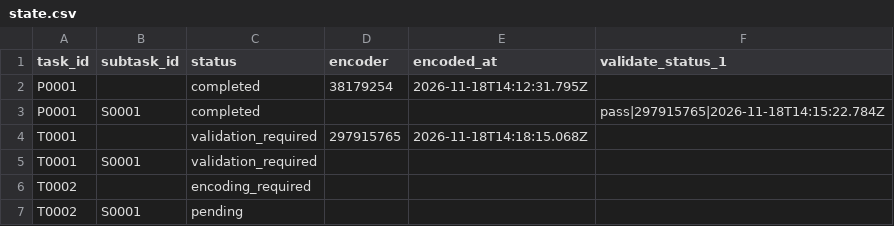
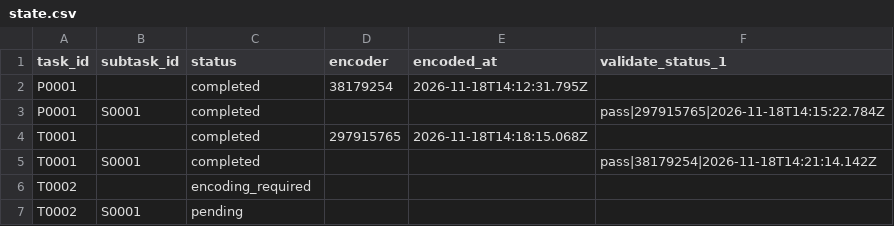
Before and after one commit to ohwjd/test-20261118-musvit-2, a CSV file: tracking/state.csv, drawn as a sheet.

```diff
--- a/tracking/state.csv
+++ b/tracking/state.csv
@@ -3,4 +3,4 @@ P0001,,completed,38179254,2026-11-18T14:12:31.795Z,
 P0001,S0001,completed,,,pass|297915765|2026-11-18T14:15:22.784Z
-T0001,,validation_required,297915765,2026-11-18T14:18:15.068Z,
-T0001,S0001,validation_required,,,
+T0001,,completed,297915765,2026-11-18T14:18:15.068Z,
+T0001,S0001,completed,,,pass|38179254|2026-11-18T14:21:14.142Z
 T0002,,encoding_required,,,
```
Also changed, not shown: tracking/history.csv, 1 other file.
